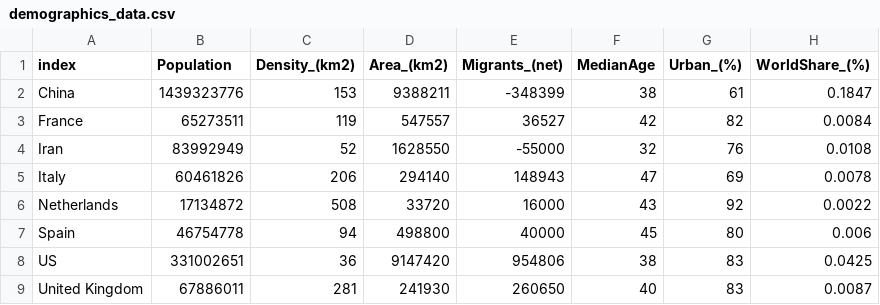
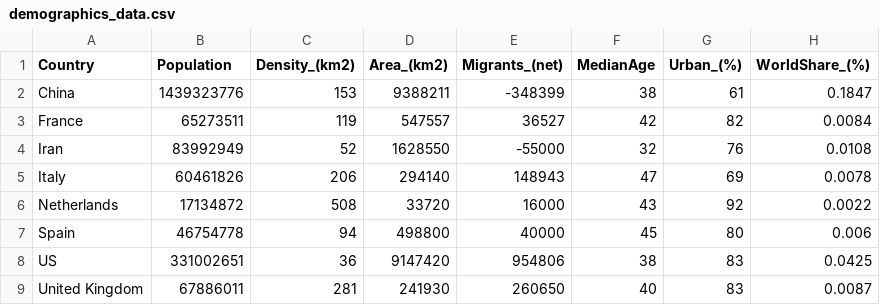
Before and after one commit to FarmageddonNow/CV19, a CSV file: demographics_data.csv, drawn as a sheet; only a part is shown; the diff names each change by its address in the sheet, - before the commit and + after, or states it on an @@ line.

```diff
--- a/demographics_data.csv
+++ b/demographics_data.csv
-A1: index
+A1: Country
```
Also changed, not shown: 2 other files.
